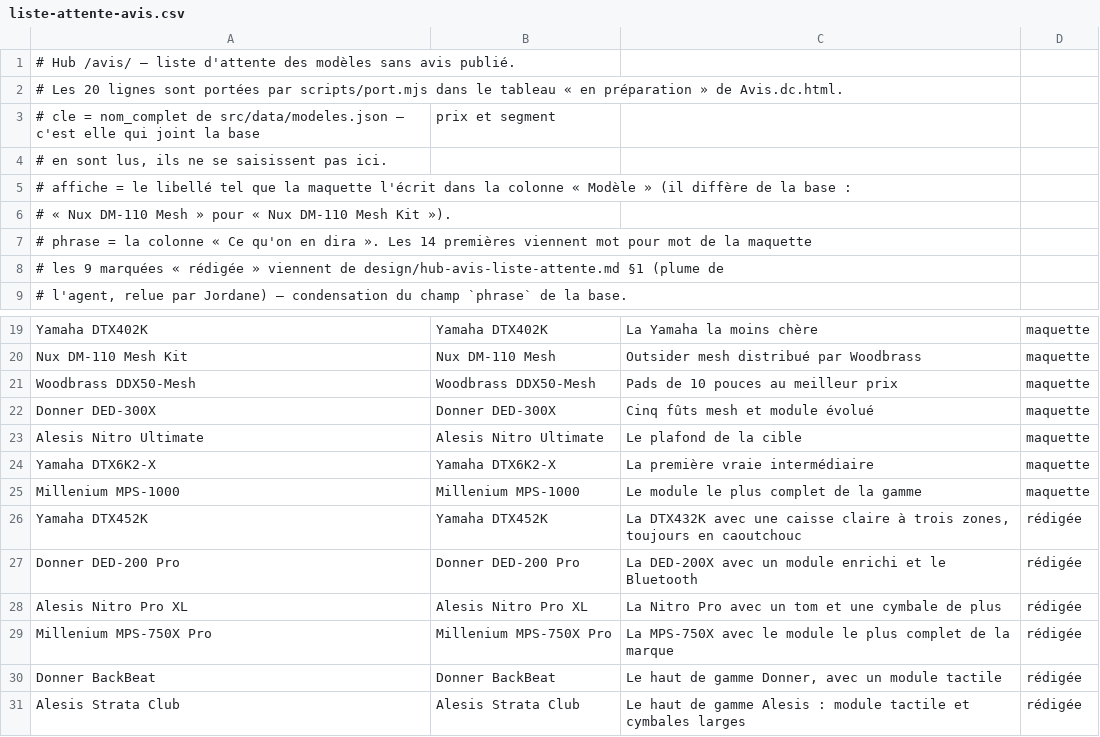
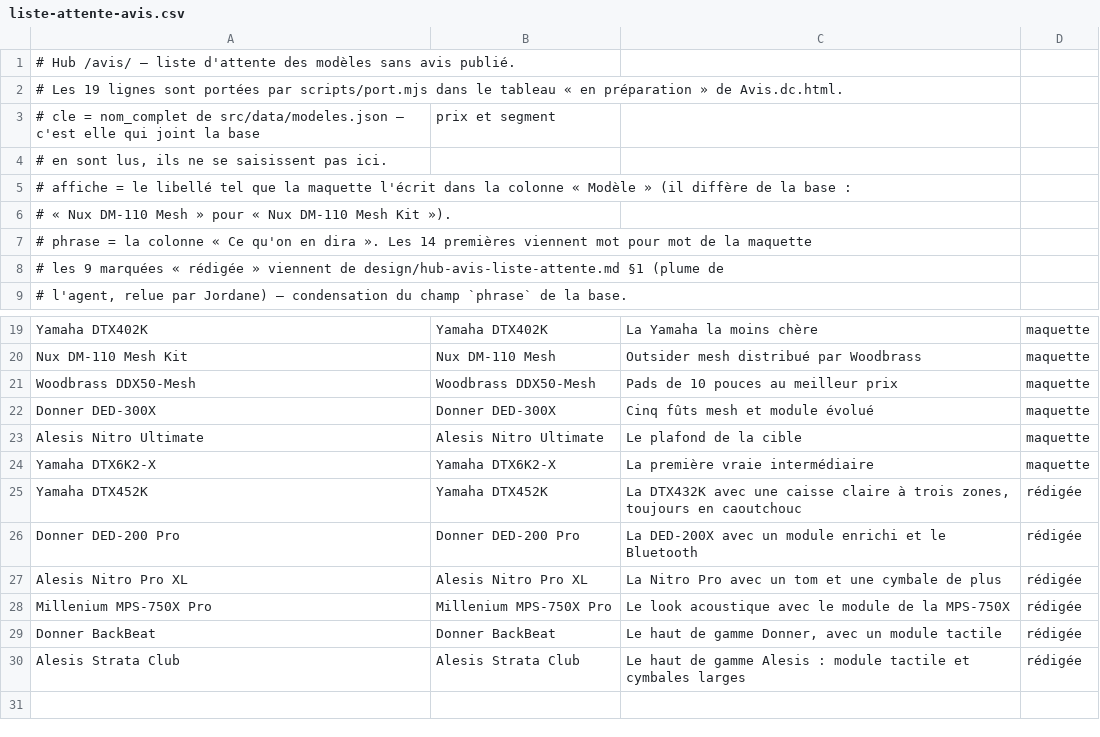
Before and after one commit to jfeuillet77-pixel/bipbop-site, a CSV file: design/liste-attente-avis.csv, drawn as a sheet; only a part is shown, gaps mark what is left out.

```diff
--- a/design/liste-attente-avis.csv
+++ b/design/liste-attente-avis.csv
@@ -1,3 +1,3 @@
 # Hub /avis/ — liste d'attente des modèles sans avis publié.
-# Les 20 lignes sont portées par scripts/port.mjs dans le tableau « en préparation » de Avis.dc.html.
+# Les 19 lignes sont portées par scripts/port.mjs dans le tableau « en préparation » de Avis.dc.html.
 # cle     = nom_complet de src/data/modeles.json — c'est elle qui joint la base ; prix et segment
@@ -24,3 +24,2 @@ Alesis Nitro Ultimate;Alesis Nitro Ultimate;Le plafond de la cible;maquette
 Yamaha DTX6K2-X;Yamaha DTX6K2-X;La première vraie intermédiaire;maquette
-Millenium MPS-1000;Millenium MPS-1000;Le module le plus complet de la gamme;maquette
 Yamaha DTX452K;Yamaha DTX452K;La DTX432K avec une caisse claire à trois zones, toujours en caoutchouc;rédigée
@@ -28,3 +27,3 @@ Donner DED-200 Pro;Donner DED-200 Pro;La DED-200X avec un module enrichi et le B
 Alesis Nitro Pro XL;Alesis Nitro Pro XL;La Nitro Pro avec un tom et une cymbale de plus;rédigée
-Millenium MPS-750X Pro;Millenium MPS-750X Pro;La MPS-750X avec le module le plus complet de la marque;rédigée
+Millenium MPS-750X Pro;Millenium MPS-750X Pro;Le look acoustique avec le module de la MPS-750X;rédigée
 Donner BackBeat;Donner BackBeat;Le haut de gamme Donner, avec un module tactile;rédigée
```
Also changed, not shown: 18 other files.
